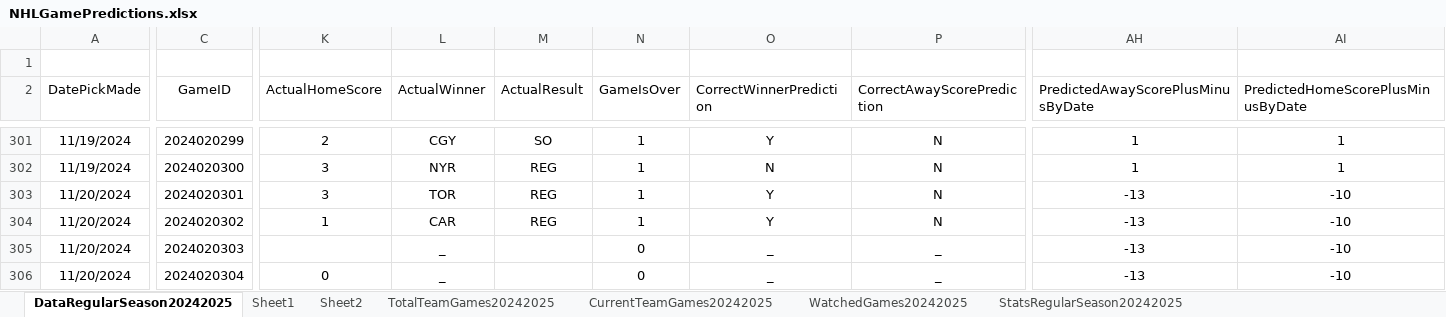
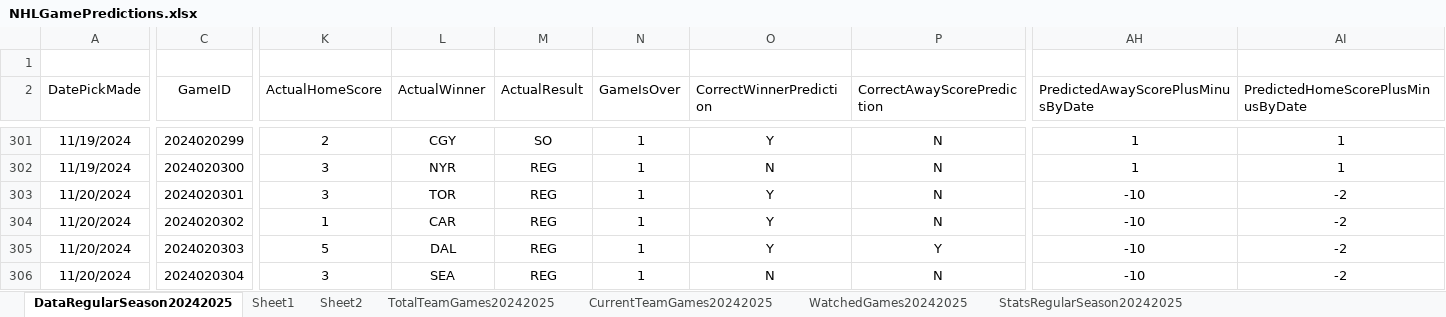
Before and after one commit to abriggs914/Coding_Practice, an Excel workbook: Python/Jerseys/NHLGamePredictions.xlsx, sheet DataRegularSeason20242025, drawn as a sheet; only a part is shown, gaps mark what is left out; values as stored, in another font and other column widths than the file's, no borders; charts and pictures and conditional formats and table styles not drawn; the diff covers the shown part only; the diff names each change by its address in the sheet, - before the commit and + after, or states it on an @@ line.

Commit message:
2024-11-21 GamePredictions

```diff
--- a/Python/Jerseys/NHLGamePredictions.xlsx (sheet DataRegularSeason20242025)
+++ b/Python/Jerseys/NHLGamePredictions.xlsx (sheet DataRegularSeason20242025)
-AH303:AH306: -13
+AH303:AH306: -10
-AI303:AI306: -10
+AI303:AI306: -2
-K305 (ActualHomeScore): (empty)
+K305 (ActualHomeScore): 5
-L305 (ActualWinner): _
+L305 (ActualWinner): DAL
-M305:M306 (ActualResult): (empty)
+M305:M306 (ActualResult): REG
-N305:N306 (GameIsOver): 0
+N305:N306 (GameIsOver): 1
-O305 (CorrectWinnerPrediction): _
+O305 (CorrectWinnerPrediction): Y
-P305 (CorrectAwayScorePrediction): _
+P305 (CorrectAwayScorePrediction): Y
-K306 (ActualHomeScore): 0
+K306 (ActualHomeScore): 3
-L306 (ActualWinner): _
+L306 (ActualWinner): SEA
-O306 (CorrectWinnerPrediction): _
+O306 (CorrectWinnerPrediction): N
-P306 (CorrectAwayScorePrediction): _
+P306 (CorrectAwayScorePrediction): N
```
Also changed, not shown: 132 edited cells elsewhere in this sheet, sheet StatsRegularSeason20242025, sheet Sheet2, sheet Sheet1, sheet CurrentTeamGames20242025, sheet WatchedGames20242025, formulas that keep their value, charts or pictures.
